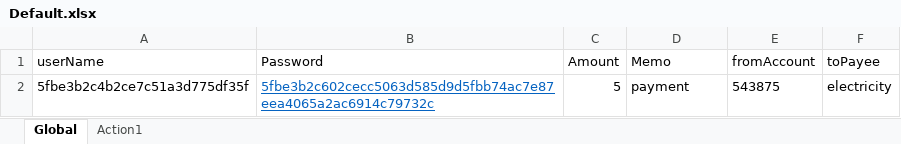
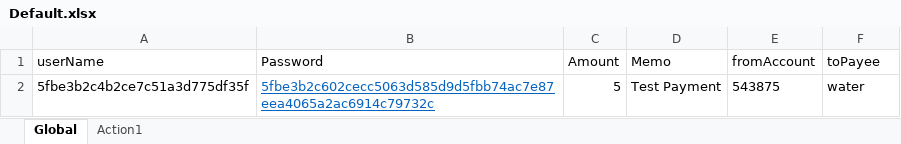
Before and after one commit to bohee-seo/FinX, an Excel workbook: FinX_billPayment/Default.xlsx, sheet Global, drawn as a sheet; values as stored, in another font and other column widths than the file's, no borders; the diff names each change by its address in the sheet, - before the commit and + after, or states it on an @@ line.

```diff
--- a/FinX_billPayment/Default.xlsx (sheet Global)
+++ b/FinX_billPayment/Default.xlsx (sheet Global)
-D2 (Memo): payment
+D2 (Memo): Test Payment
-F2 (toPayee): electricity
+F2 (toPayee): water
```
Also changed, not shown: 10 other files.
